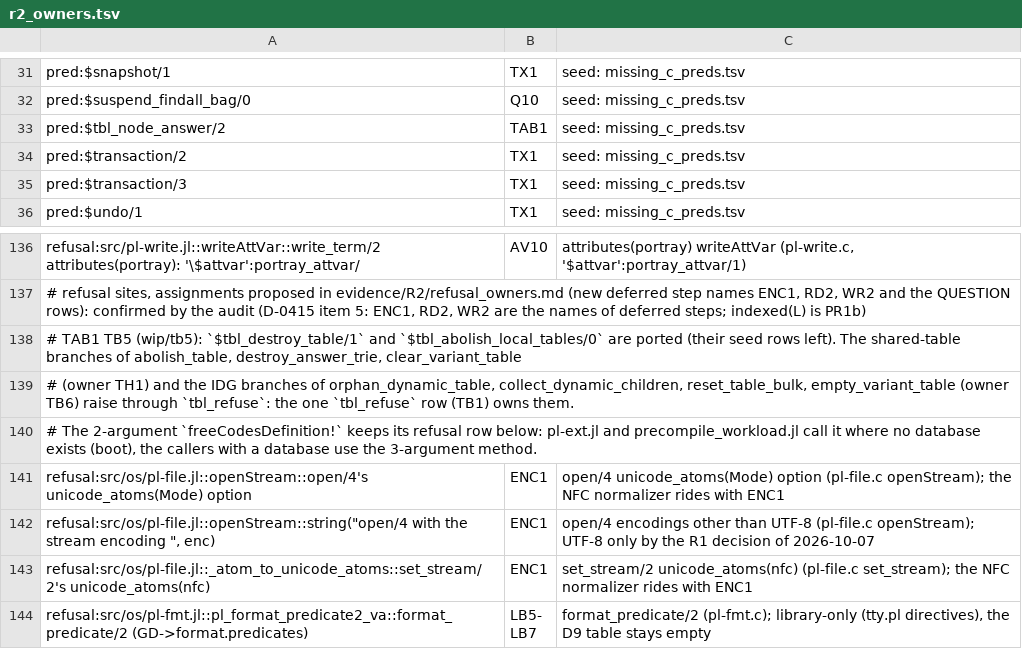
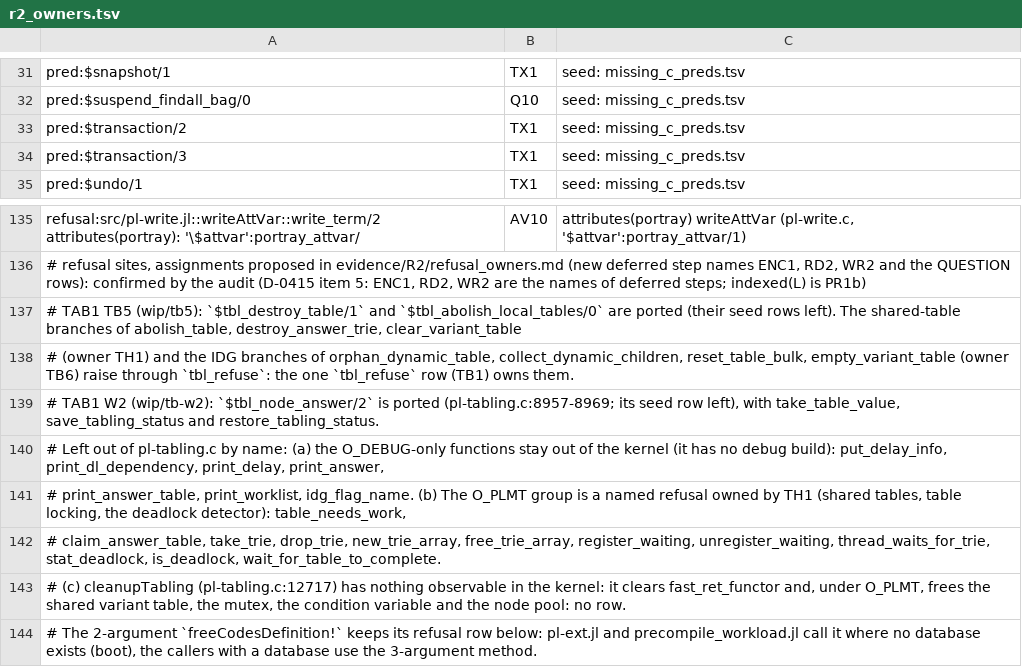
Before and after one commit to CognitiveSubstratesAI/LogicKernel, a TSV file: docs/r2_owners.tsv, drawn as a sheet; only a part is shown, gaps mark what is left out; the shorter side is filled out with more unchanged rows; removed rows and columns are numbered as before the commit, all else as after; the diff names each change by its address in the sheet, - before the commit and + after, or states it on an @@ line.

```diff
--- a/docs/r2_owners.tsv
+++ b/docs/r2_owners.tsv
-row 33: pred:$tbl_node_answer/2 | TAB1 | seed: missing_c_preds.tsv
+row 139: # TAB1 W2 (wip/tb-w2): `$tbl_node_answer/2` is ported (pl-tabling.c:8957-8969; its seed row left), with take_table_value, save_tabling_status and restore_tabling_status.
+row 140: # Left out of pl-tabling.c by name: (a) the O_DEBUG-only functions stay out of the kernel (it has no debug build): put_delay_info, print_dl_dependency, print_delay, print_answer,
+row 141: # print_answer_table, print_worklist, idg_flag_name. (b) The O_PLMT group is a named refusal owned by TH1 (shared tables, table locking, the deadlock detector): table_needs_work,
+row 142: # claim_answer_table, take_trie, drop_trie, new_trie_array, free_trie_array, register_waiting, unregister_waiting, thread_waits_for_trie, stat_deadlock, is_deadlock, wait_for_table_to_complete.
+row 143: # (c) cleanupTabling (pl-tabling.c:12717) has nothing observable in the kernel: it clears fast_ret_functor and, under O_PLMT, frees the shared variant table, the mutex, the condition variable and the node pool: no row.
```
